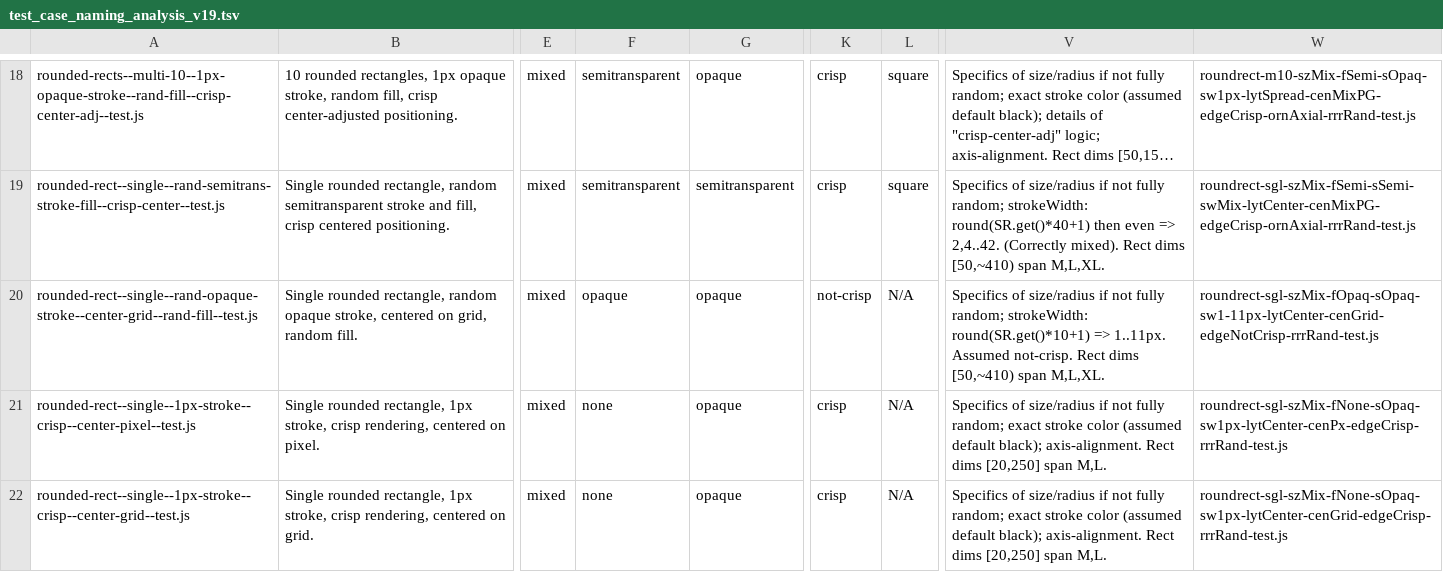
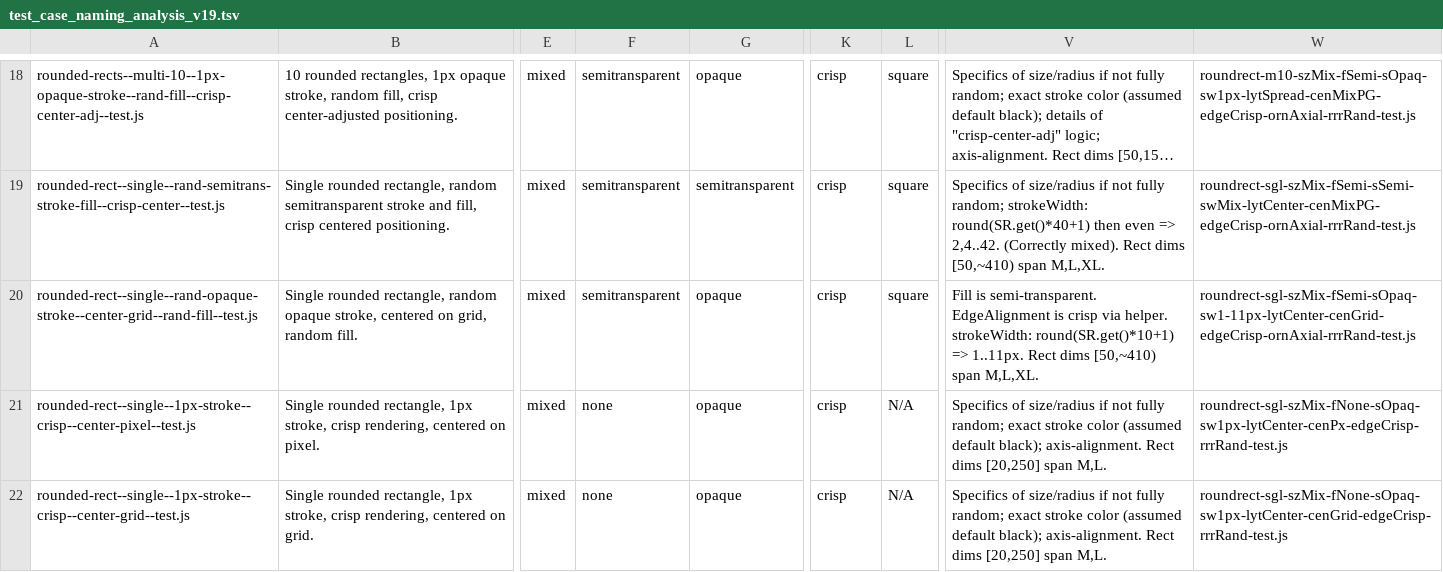
Before and after one commit to davidedc/Minimal-2D-Js-Software-Renderer, a TSV file: test_case_naming_analysis_v19.tsv, drawn as a sheet; only a part is shown, gaps mark what is left out; long unchanged cells end in …; the diff names each change by its address in the sheet, - before the commit and + after, or states it on an @@ line.

Commit message:
correcting/tweaking info and comments about the 19th test i.e. rounded-rect--single--rand-opaque-stroke--center-grid--rand-fill--test.js

```diff
--- a/test_case_naming_analysis_v19.tsv
+++ b/test_case_naming_analysis_v19.tsv
-F20: opaque
+F20: semitransparent
-K20: not-crisp
+K20: crisp
-L20: N/A
+L20: square
-V20: Specifics of size/radius if not fully random; strokeWidth: round(SR.get()*10+1) => 1..11px. Assumed not-crisp. Rect dims…
+V20: Fill is semi-transparent. EdgeAlignment is crisp via helper. strokeWidth: round(SR.get()*10+1) => 1..11px. Rect dims…
-W20: roundrect-sgl-szMix-fOpaq-sOpaq-sw1-11px-lytCenter-cenGrid-edgeNotCrisp-rrrRand-test.js
+W20: roundrect-sgl-szMix-fSemi-sOpaq-sw1-11px-lytCenter-cenGrid-edgeCrisp-ornAxial-rrrRand-test.js
```
Also changed, not shown: 1 other file.
